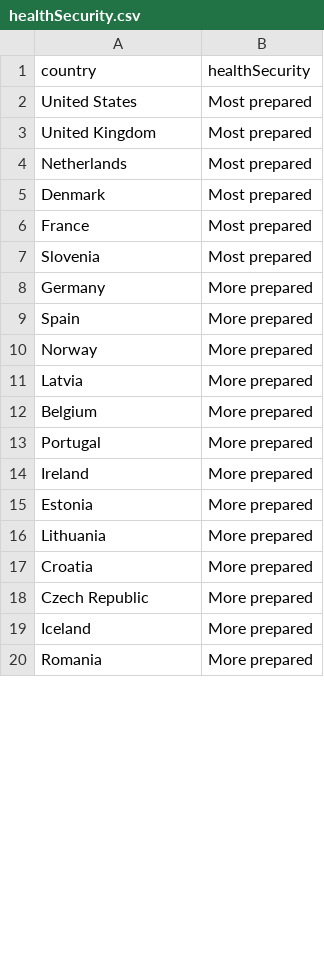
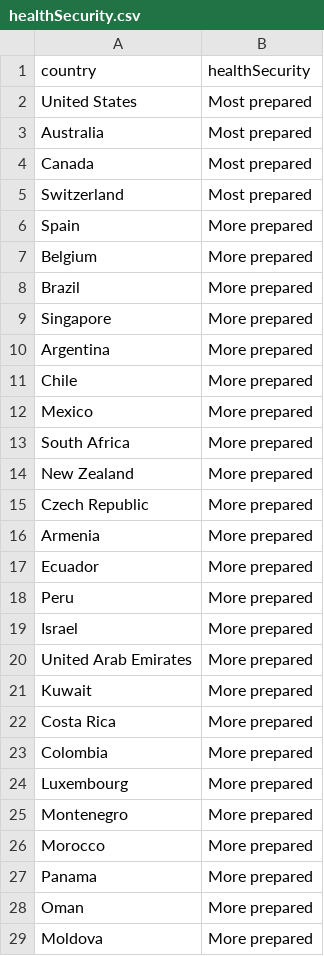
Before and after one commit to lamonre/MVTEC-Stats-Project1, a CSV file: rebecca/data_output/healthSecurity.csv, drawn as a sheet; only a part is shown; the diff covers the shown part only.

```diff
--- a/rebecca/data_output/healthSecurity.csv
+++ b/rebecca/data_output/healthSecurity.csv
@@ -2,19 +2,28 @@
 "United States","Most prepared"
-"United Kingdom","Most prepared"
-"Netherlands","Most prepared"
-"Denmark","Most prepared"
-"France","Most prepared"
-"Slovenia","Most prepared"
-"Germany","More prepared"
+"Australia","Most prepared"
+"Canada","Most prepared"
+"Switzerland","Most prepared"
 "Spain","More prepared"
-"Norway","More prepared"
-"Latvia","More prepared"
 "Belgium","More prepared"
-"Portugal","More prepared"
-"Ireland","More prepared"
-"Estonia","More prepared"
-"Lithuania","More prepared"
-"Croatia","More prepared"
+"Brazil","More prepared"
+"Singapore","More prepared"
+"Argentina","More prepared"
+"Chile","More prepared"
+"Mexico","More prepared"
+"South Africa","More prepared"
+"New Zealand","More prepared"
 "Czech Republic","More prepared"
-"Iceland","More prepared"
-"Romania","More prepared"
+"Armenia","More prepared"
+"Ecuador","More prepared"
+"Peru","More prepared"
+"Israel","More prepared"
+"United Arab Emirates","More prepared"
+"Kuwait","More prepared"
+"Costa Rica","More prepared"
+"Colombia","More prepared"
+"Luxembourg","More prepared"
+"Montenegro","More prepared"
+"Morocco","More prepared"
+"Panama","More prepared"
+"Oman","More prepared"
+"Moldova","More prepared"
```
Also changed, not shown: 22 added rows and 2 edited cells elsewhere in this file, 3 other files.
